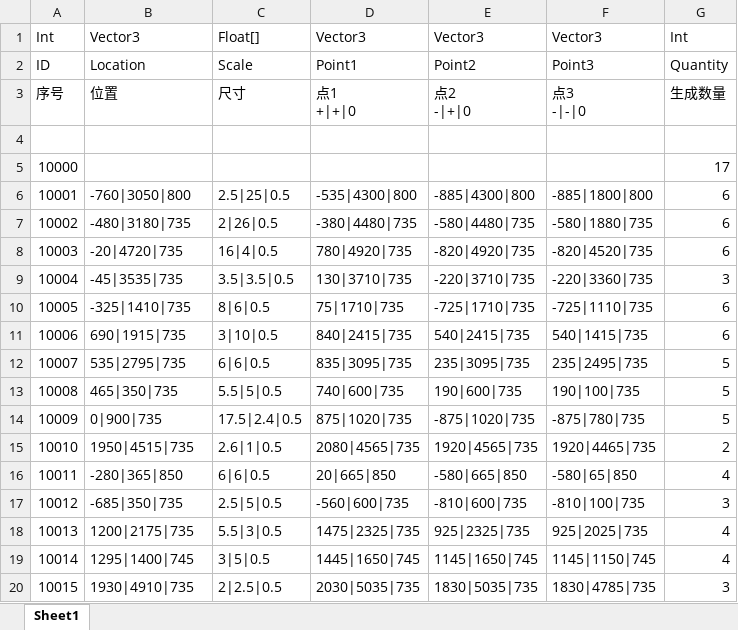
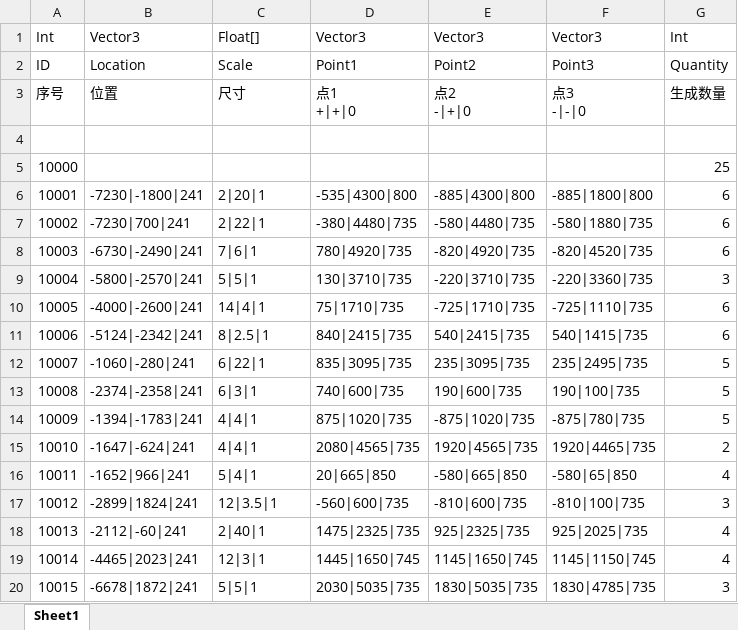
Before and after one commit to HKZUNITY/wolf, an Excel workbook: wolf/Excel/CoinsGenerate_金币生成表.xlsx, sheet Sheet1, drawn as a sheet; only a part is shown; values as stored, in another font and other column widths than the file's, no borders; the diff covers the shown part only; the diff names each change by its address in the sheet, - before the commit and + after, or states it on an @@ line.

```diff
--- a/wolf/Excel/CoinsGenerate_金币生成表.xlsx (sheet Sheet1)
+++ b/wolf/Excel/CoinsGenerate_金币生成表.xlsx (sheet Sheet1)
-G5: 17
+G5: 25
-B6: -760|3050|800
+B6: -7230|-1800|241
-C6: 2.5|25|0.5
+C6: 2|20|1
-B7: -480|3180|735
+B7: -7230|700|241
-C7: 2|26|0.5
+C7: 2|22|1
-B8: -20|4720|735
+B8: -6730|-2490|241
-C8: 16|4|0.5
+C8: 7|6|1
-B9: -45|3535|735
+B9: -5800|-2570|241
-C9: 3.5|3.5|0.5
+C9: 5|5|1
-B10: -325|1410|735
+B10: -4000|-2600|241
-C10: 8|6|0.5
+C10: 14|4|1
-B11: 690|1915|735
+B11: -5124|-2342|241
-C11: 3|10|0.5
+C11: 8|2.5|1
-B12: 535|2795|735
+B12: -1060|-280|241
-C12: 6|6|0.5
+C12: 6|22|1
-B13: 465|350|735
+B13: -2374|-2358|241
-C13: 5.5|5|0.5
+C13: 6|3|1
-B14: 0|900|735
+B14: -1394|-1783|241
-C14: 17.5|2.4|0.5
+C14: 4|4|1
-B15: 1950|4515|735
+B15: -1647|-624|241
-C15: 2.6|1|0.5
+C15: 4|4|1
-B16: -280|365|850
+B16: -1652|966|241
-C16: 6|6|0.5
+C16: 5|4|1
-B17: -685|350|735
+B17: -2899|1824|241
-C17: 2.5|5|0.5
+C17: 12|3.5|1
-B18: 1200|2175|735
+B18: -2112|-60|241
-C18: 5.5|3|0.5
+C18: 2|40|1
-B19: 1295|1400|745
+B19: -4465|2023|241
-C19: 3|5|0.5
+C19: 12|3|1
-B20: 1930|4910|735
+B20: -6678|1872|241
-C20: 2|2.5|0.5
+C20: 5|5|1
```
Also changed, not shown: 18 added rows and 86 edited cells elsewhere in this sheet, wolf/Excel/AIWayPoint_AI路点表.xlsx, wolf/Excel/Level_关卡表.xlsx, 13 other files.
